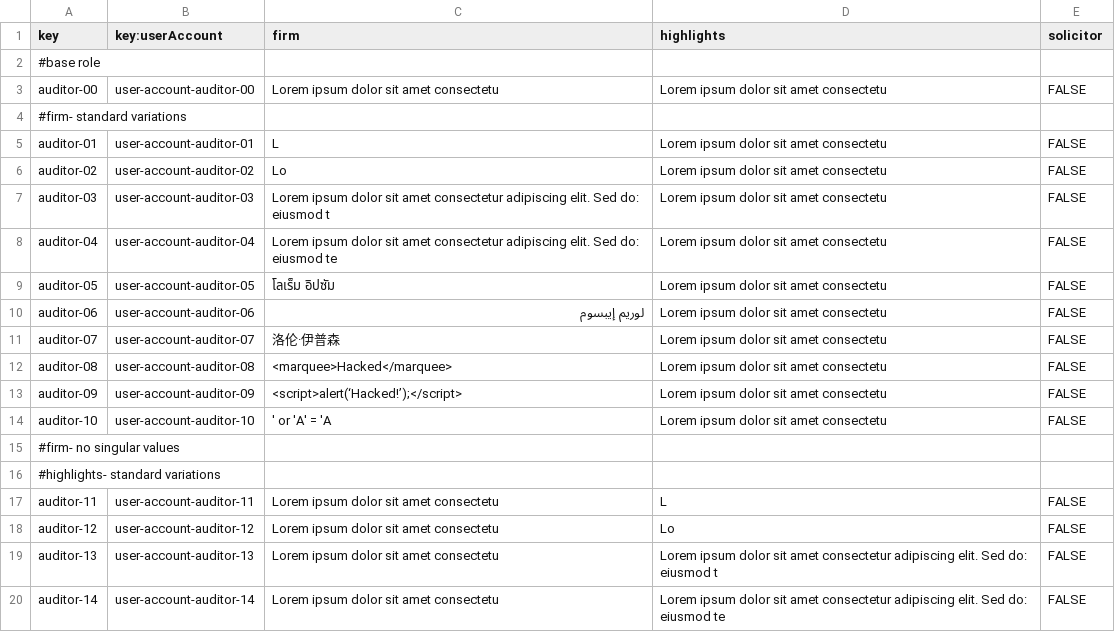
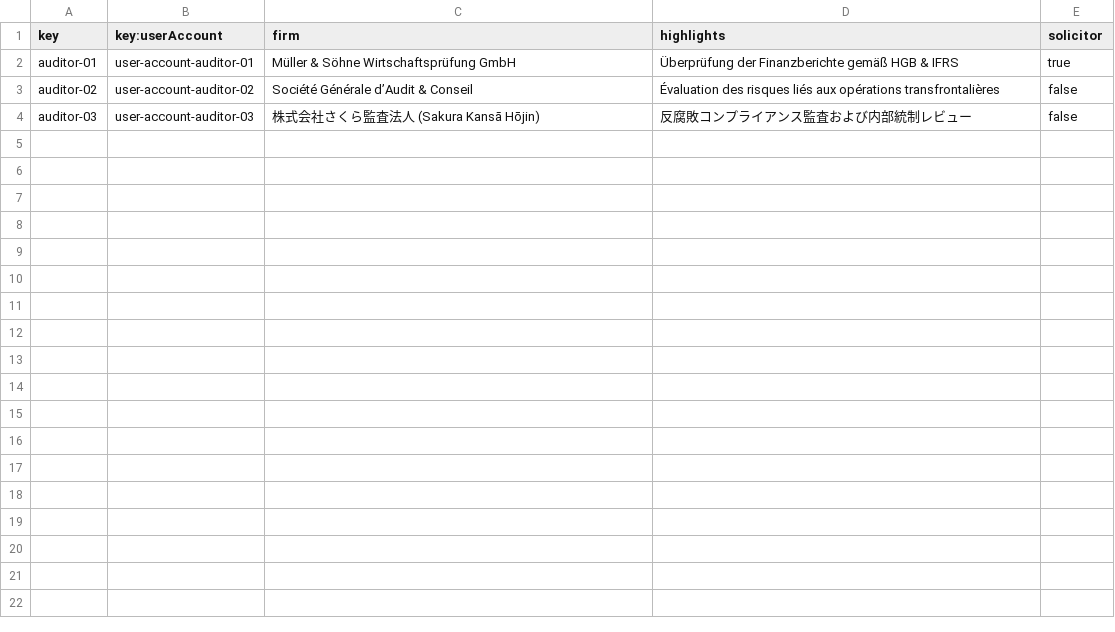
Before and after one commit to G063/Acme-Starters-C, a CSV file: src/main/resources/WEB-INF/data/sample/batch-01/auditor.csv, drawn as a sheet; only a part is shown; the diff covers the shown part only.

```diff
--- a/src/main/resources/WEB-INF/data/sample/batch-01/auditor.csv
+++ b/src/main/resources/WEB-INF/data/sample/batch-01/auditor.csv
@@ -1,20 +1,4 @@
 key,key:userAccount,firm,highlights,solicitor
-#base role
-auditor-00,user-account-auditor-00,Lorem ipsum dolor sit amet  consectetu,Lorem ipsum dolor sit amet  consectetu,FALSE
-#firm- standard variations
-auditor-01,user-account-auditor-01,L,Lorem ipsum dolor sit amet  consectetu,FALSE
-auditor-02,user-account-auditor-02,Lo,Lorem ipsum dolor sit amet  consectetu,FALSE
-auditor-03,user-account-auditor-03,Lorem ipsum dolor sit amet  consectetur adipiscing elit. Sed do: eiusmod t,Lorem ipsum dolor sit amet  consectetu,FALSE
-auditor-04,user-account-auditor-04,Lorem ipsum dolor sit amet  consectetur adipiscing elit. Sed do: eiusmod te,Lorem ipsum dolor sit amet  consectetu,FALSE
-auditor-05,user-account-auditor-05,โลเร็ม อิปซัม,Lorem ipsum dolor sit amet  consectetu,FALSE
-auditor-06,user-account-auditor-06,لوريم إيبسوم,Lorem ipsum dolor sit amet  consectetu,FALSE
-auditor-07,user-account-auditor-07,洛伦·伊普森,Lorem ipsum dolor sit amet  consectetu,FALSE
-auditor-08,user-account-auditor-08,<marquee>Hacked</marquee>,Lorem ipsum dolor sit amet  consectetu,FALSE
-auditor-09,user-account-auditor-09,<script>alert(‘Hacked!’);</script>,Lorem ipsum dolor sit amet  consectetu,FALSE
-auditor-10,user-account-auditor-10,' or 'A' = 'A,Lorem ipsum dolor sit amet  consectetu,FALSE
-#firm- no singular values
-#highlights- standard variations
-auditor-11,user-account-auditor-11,Lorem ipsum dolor sit amet  consectetu,L,FALSE
-auditor-12,user-account-auditor-12,Lorem ipsum dolor sit amet  consectetu,Lo,FALSE
-auditor-13,user-account-auditor-13,Lorem ipsum dolor sit amet  consectetu,Lorem ipsum dolor sit amet  consectetur adipiscing elit. Sed do: eiusmod t,FALSE
-auditor-14,user-account-auditor-14,Lorem ipsum dolor sit amet  consectetu,Lorem ipsum dolor sit amet  consectetur adipiscing elit. Sed do: eiusmod te,FALSE
+auditor-01,user-account-auditor-01,"Müller & Söhne Wirtschaftsprüfung GmbH", "Überprüfung der Finanzberichte gemäß HGB & IFRS",true
+auditor-02,user-account-auditor-02,"Société Générale d’Audit & Conseil", "Évaluation des risques liés aux opérations transfrontalières",false
+auditor-03,user-account-auditor-03,"株式会社さくら監査法人 (Sakura Kansā Hōjin)", "反腐敗コンプライアンス監査および内部統制レビュー",false
```
Also changed, not shown: 9 removed rows elsewhere in this file, src/main/resources/WEB-INF/data/sample/batch-01/audit-report.csv, src/main/resources/WEB-INF/data/sample/batch-01/audit-section.csv.
